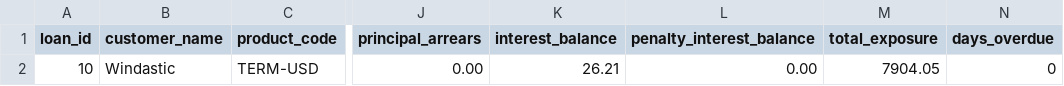
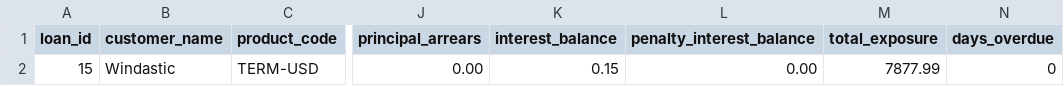
Before and after one commit to hmapxashike-netizen/loan-calculator, a CSV file: lms_exports/loans_with_latest_state.csv, drawn as a sheet; only a part is shown, gaps mark what is left out; the diff names each change by its address in the sheet, - before the commit and + after, or states it on an @@ line.

```diff
--- a/lms_exports/loans_with_latest_state.csv
+++ b/lms_exports/loans_with_latest_state.csv
-A2 (loan_id): 10
+A2 (loan_id): 15
-K2 (interest_balance): 26.21
+K2 (interest_balance): 0.15
-M2 (total_exposure): 7904.05
+M2 (total_exposure): 7877.99
```
Also changed, not shown: lms_exports/loan_daily_state.csv, lms_exports/loan_daily_state_range.csv, 32 other files.
